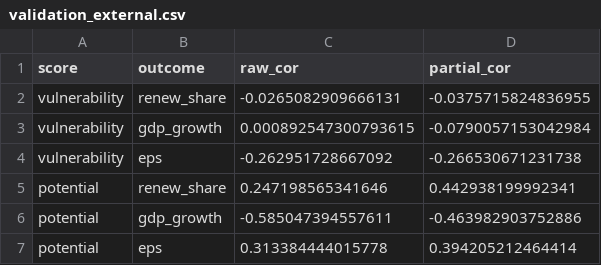
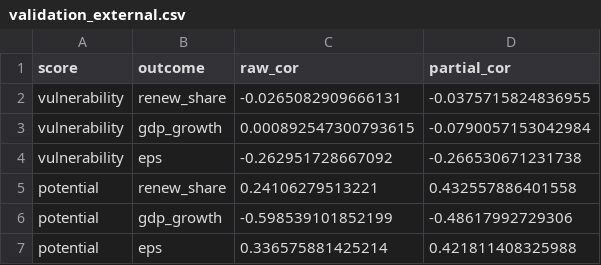
Before and after one commit to graebnerc/ecol-taxonomy, a CSV file: data/tidy/validation_external.csv, drawn as a sheet.

```diff
--- a/data/tidy/validation_external.csv
+++ b/data/tidy/validation_external.csv
@@ -4,4 +4,4 @@ vulnerability,gdp_growth,0.000892547300793615,-0.0790057153042984
 vulnerability,eps,-0.262951728667092,-0.266530671231738
-potential,renew_share,0.247198565341646,0.442938199992341
-potential,gdp_growth,-0.585047394557611,-0.463982903752886
-potential,eps,0.313384444015778,0.394205212464414
+potential,renew_share,0.24106279513221,0.432557886401558
+potential,gdp_growth,-0.598539101852199,-0.48617992729306
+potential,eps,0.336575881425214,0.421811408325988
```
Also changed, not shown: data/tidy/green_complexity_eu.csv, data/tidy/robustness_specs.csv, 18 other files.
